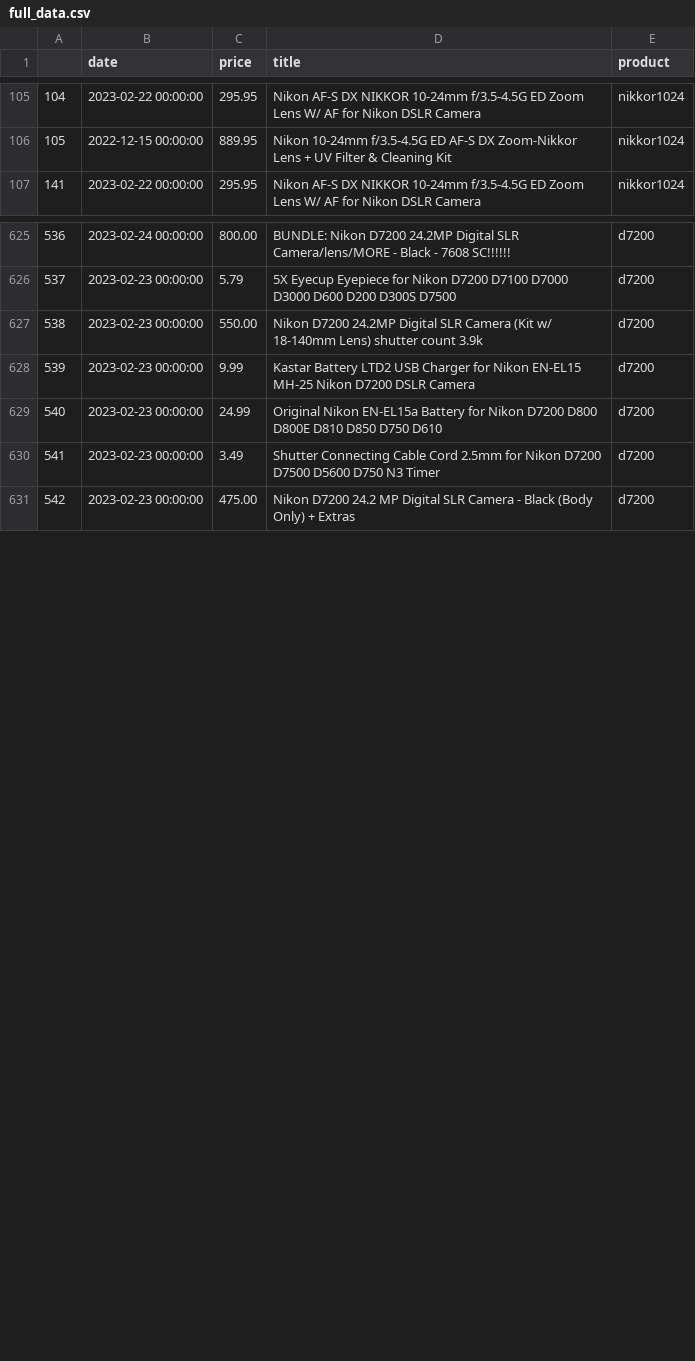
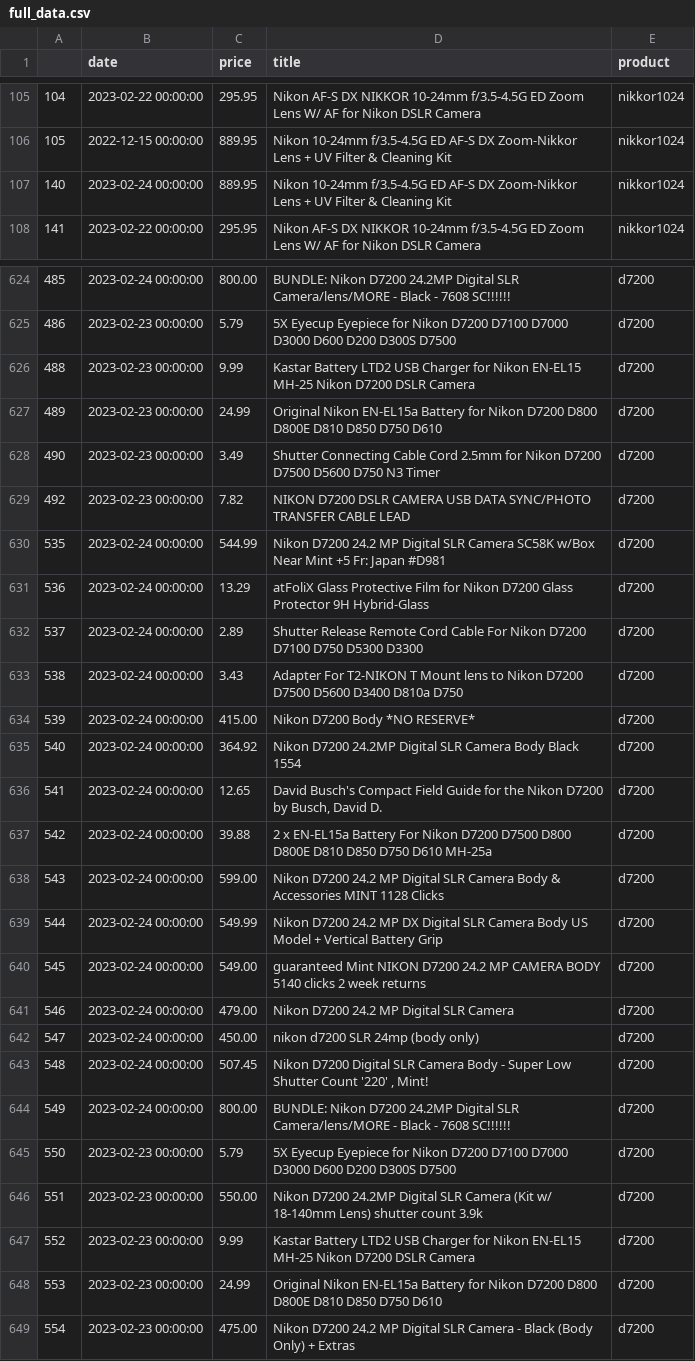
Before and after one commit to kobesar/ebaytracker, a CSV file: data/full_data.csv, drawn as a sheet; only a part is shown, gaps mark what is left out; the diff covers the shown part only; the diff names each change by its address in the sheet, - before the commit and + after, or states it on an @@ line.

```diff
--- a/data/full_data.csv
+++ b/data/full_data.csv
+row 107: 140 | 2023-02-24 00:00:00 | 889.95 | Nikon 10-24mm f/3.5-4.5G ED AF-S DX Zoom-Nikkor Lens + UV Filter & Cleaning Kit | nikkor1024
@@ column A renumbered between rows 119 and 920 @@
+row 626: 488 | 2023-02-23 00:00:00 | 9.99 | Kastar Battery LTD2 USB Charger for Nikon EN-EL15 MH-25 Nikon D7200 DSLR Camera | d7200
+row 627: 489 | 2023-02-23 00:00:00 | 24.99 | Original Nikon EN-EL15a Battery for Nikon D7200 D800 D800E D810 D850 D750 D610 | d7200
@@ row 630 moved to row 628: 490 @@
+row 629: 492 | 2023-02-23 00:00:00 | 7.82 | NIKON D7200 DSLR CAMERA USB DATA SYNC/PHOTO TRANSFER CABLE LEAD | d7200
+row 630: 535 | 2023-02-24 00:00:00 | 544.99 | Nikon D7200 24.2 MP Digital SLR Camera SC58K w/Box Near Mint +5 Fr: Japan #D981 | d7200
+row 631: 536 | 2023-02-24 00:00:00 | 13.29 | atFoliX Glass Protective Film for Nikon D7200 Glass Protector 9H Hybrid-Glass | d7200
+row 632: 537 | 2023-02-24 00:00:00 | 2.89 | Shutter Release Remote Cord Cable For Nikon D7200 D7100 D750 D5300 D3300 | d7200
+row 633: 538 | 2023-02-24 00:00:00 | 3.43 | Adapter For T2-NIKON T Mount lens to Nikon D7200 D7500 D5600 D3400 D810a D750 | d7200
+row 634: 539 | 2023-02-24 00:00:00 | 415.00 | Nikon D7200 Body *NO RESERVE* | d7200
+row 635: 540 | 2023-02-24 00:00:00 | 364.92 | Nikon D7200 24.2MP Digital SLR Camera Body Black 1554 | d7200
+row 636: 541 | 2023-02-24 00:00:00 | 12.65 | David Busch's Compact Field Guide for the Nikon D7200 by Busch, David D. | d7200
+row 637: 542 | 2023-02-24 00:00:00 | 39.88 | 2 x EN-EL15a Battery For Nikon D7200 D7500 D800 D800E D810 D850 D750 D610 MH-25a | d7200
+row 638: 543 | 2023-02-24 00:00:00 | 599.00 | Nikon D7200 24.2 MP Digital SLR Camera Body & Accessories MINT 1128 Clicks | d7200
+row 639: 544 | 2023-02-24 00:00:00 | 549.99 | Nikon D7200 24.2 MP DX Digital SLR Camera Body US Model + Vertical Battery Grip | d7200
+row 640: 545 | 2023-02-24 00:00:00 | 549.00 | guaranteed Mint NIKON D7200 24.2 MP CAMERA BODY 5140 clicks 2 week returns | d7200
+row 641: 546 | 2023-02-24 00:00:00 | 479.00 | Nikon D7200 24.2 MP Digital SLR Camera | d7200
+row 642: 547 | 2023-02-24 00:00:00 | 450.00 | nikon d7200 SLR 24mp (body only) | d7200
+row 643: 548 | 2023-02-24 00:00:00 | 507.45 | Nikon D7200 Digital SLR Camera Body - Super Low Shutter Count '220' , Mint! | d7200
+row 644: 549 | 2023-02-24 00:00:00 | 800.00 | BUNDLE: Nikon D7200 24.2MP Digital SLR Camera/lens/MORE - Black - 7608 SC!!!!!! | d7200
+row 645: 550 | 2023-02-23 00:00:00 | 5.79 | 5X Eyecup Eyepiece for Nikon D7200 D7100 D7000 D3000 D600 D200 D300S D7500 | d7200
```
Also changed, not shown: 2 added rows, 11 removed rows, 26 moved rows and 3 edited cells elsewhere in this file, data/d7200.csv, data/nikkor1024.csv, 1 other file.
